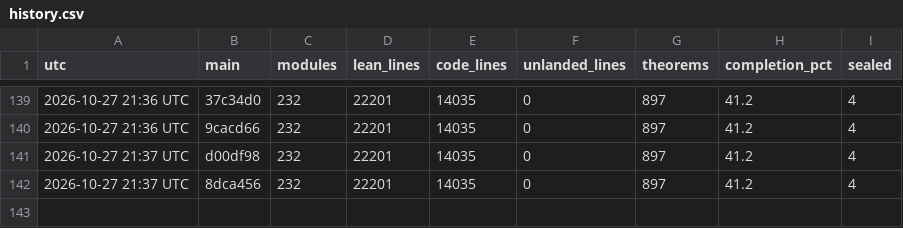
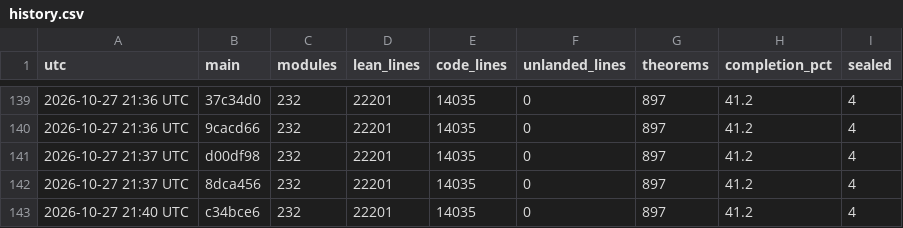
Before and after one commit to aravindkarthigeyan/KAM-dev, a CSV file: docs/campaign/history.csv, drawn as a sheet; only a part is shown, gaps mark what is left out; the diff names each change by its address in the sheet, - before the commit and + after, or states it on an @@ line.

```diff
--- a/docs/campaign/history.csv
+++ b/docs/campaign/history.csv
+row 143: 2026-10-27 21:40 UTC | c34bce6 | 232 | 22201 | 14035 | 0 | 897 | 41.2 | 4
```
Also changed, not shown: 1 other file.
